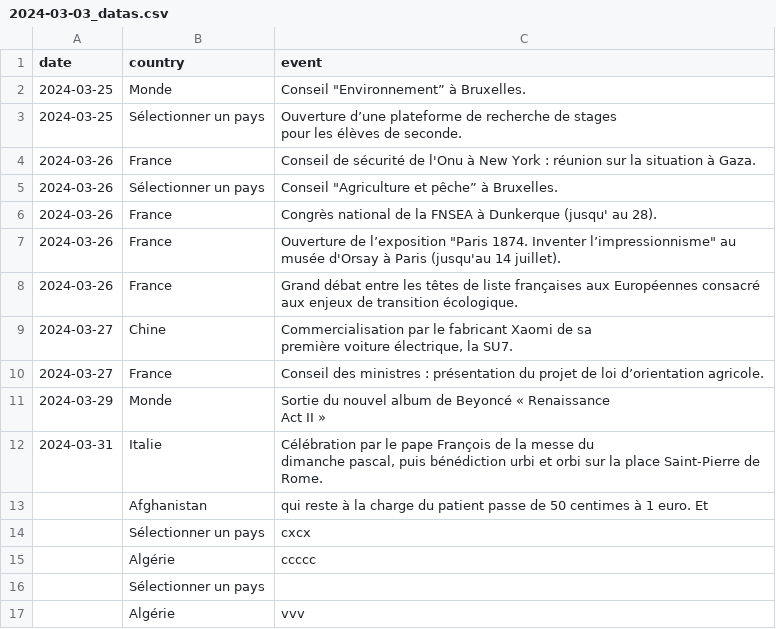
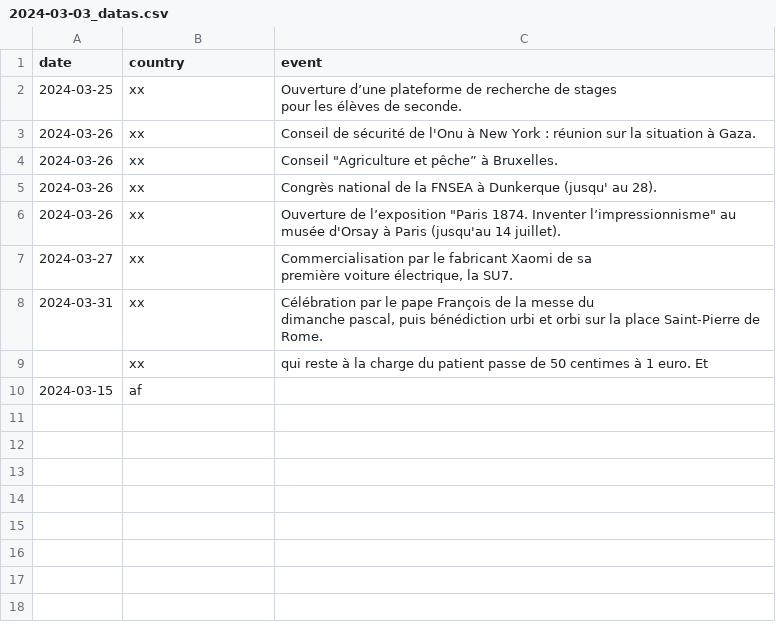
Before and after one commit to Superchick-87/Agenda-So-Eco, a CSV file: datas/2024-03-03_datas.csv, drawn as a sheet.

```diff
--- a/datas/2024-03-03_datas.csv
+++ b/datas/2024-03-03_datas.csv
@@ -1,21 +1,13 @@
 date,country,event
-2024-03-25,Monde,"Conseil ""Environnement” à Bruxelles."
-2024-03-25,"Sélectionner un pays","Ouverture d’une plateforme de recherche de stages
-pour les élèves de seconde."
-2024-03-26,France,"Conseil de sécurité de l'Onu à New York : réunion sur la situation à Gaza."
-2024-03-26,"Sélectionner un pays","Conseil ""Agriculture et pêche” à Bruxelles."
-2024-03-26,France,"Congrès national de la FNSEA à Dunkerque (jusqu' au 28)."
-2024-03-26,France,"Ouverture de l’exposition ""Paris 1874. Inventer l’impressionnisme"" au musée d'Orsay à Paris (jusqu'au 14 juillet)."
-2024-03-26,France,"Grand débat entre les têtes de liste françaises aux Européennes consacré aux enjeux de transition écologique."
-2024-03-27,Chine,"Commercialisation par le fabricant Xaomi de sa
-première voiture électrique, la SU7."
-2024-03-27,France,"Conseil des ministres : présentation du projet de loi d’orientation agricole."
-2024-03-29,Monde,"Sortie du nouvel album de Beyoncé « Renaissance
-Act II »"
-2024-03-31,Italie,"Célébration par le pape François de la messe du
-dimanche pascal, puis bénédiction urbi et orbi sur la place Saint-Pierre de Rome."
-,Afghanistan,"qui reste à la charge du patient passe de 50 centimes à 1 euro. Et"
-,"Sélectionner un pays",cxcx
-,Algérie,ccccc
-,"Sélectionner un pays",
-,Algérie,vvv
+2024-03-25,xx,"Ouverture d’une plateforme de recherche de stages
+pour les élèves de seconde."
+2024-03-26,xx,"Conseil de sécurité de l'Onu à New York : réunion sur la situation à Gaza."
+2024-03-26,xx,"Conseil ""Agriculture et pêche” à Bruxelles."
+2024-03-26,xx,"Congrès national de la FNSEA à Dunkerque (jusqu' au 28)."
+2024-03-26,xx,"Ouverture de l’exposition ""Paris 1874. Inventer l’impressionnisme"" au musée d'Orsay à Paris (jusqu'au 14 juillet)."
+2024-03-27,xx,"Commercialisation par le fabricant Xaomi de sa
+première voiture électrique, la SU7."
+2024-03-31,xx,"Célébration par le pape François de la messe du
+dimanche pascal, puis bénédiction urbi et orbi sur la place Saint-Pierre de Rome."
+,xx,"qui reste à la charge du patient passe de 50 centimes à 1 euro. Et"
+2024-03-15,af,
```
Also changed, not shown: 2 other files.
